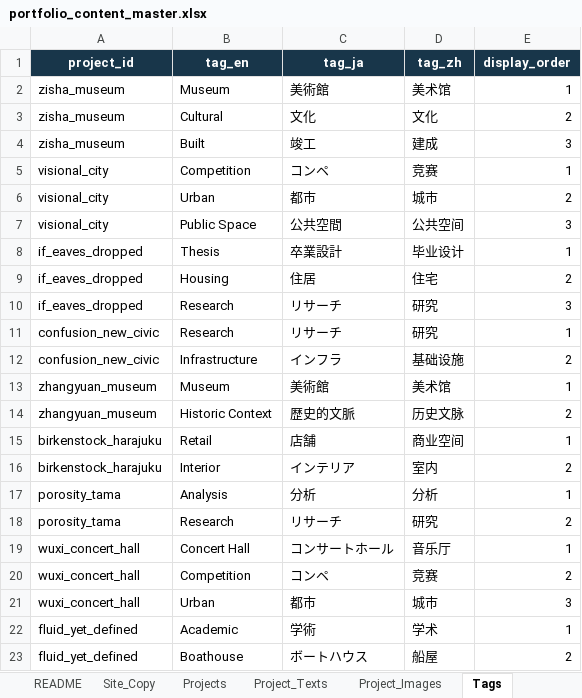
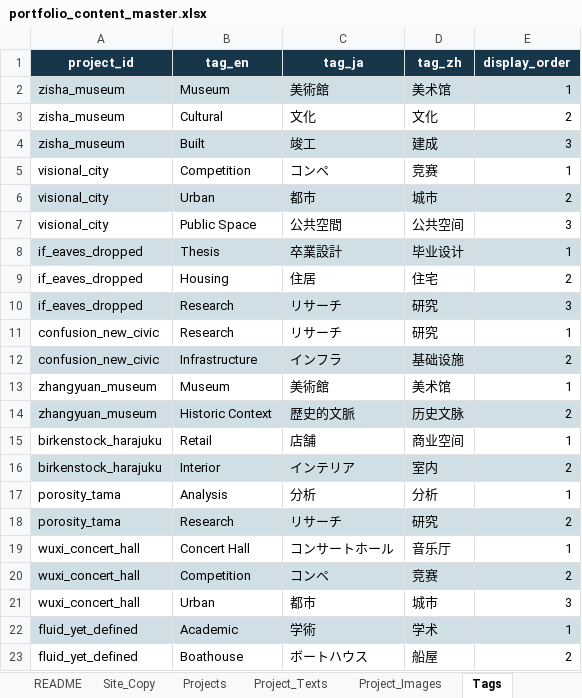
Before and after one commit to irishen-design/portfolio-web, an Excel workbook: portfolio_content_master.xlsx, sheet Tags, drawn as a sheet; values as stored, in another font and other column widths than the file's, no borders; table styles not drawn; the diff names each change by its address in the sheet, - before the commit and + after, or states it on an @@ line.

```diff
--- a/portfolio_content_master.xlsx (sheet Tags)
+++ b/portfolio_content_master.xlsx (sheet Tags)
-A2:E2 fill: none
+A2:E2 fill: #D0DFE5
-A4:E4 fill: none
+A4:E4 fill: #D0DFE5
-A6:E6 fill: none
+A6:E6 fill: #D0DFE5
-A8:E8 fill: none
+A8:E8 fill: #D0DFE5
-A10:E10 fill: none
+A10:E10 fill: #D0DFE5
-A12:E12 fill: none
+A12:E12 fill: #D0DFE5
-A14:E14 fill: none
+A14:E14 fill: #D0DFE5
-A16:E16 fill: none
+A16:E16 fill: #D0DFE5
-A18:E18 fill: none
+A18:E18 fill: #D0DFE5
-A20:E20 fill: none
+A20:E20 fill: #D0DFE5
-A22:E22 fill: none
+A22:E22 fill: #D0DFE5
```
Also changed, not shown: sheet Project_Images, sheet Site_Copy, sheet Project_Texts, sheet Projects, sheet JSON_Schema, other sheet tabs, 30 other files.
